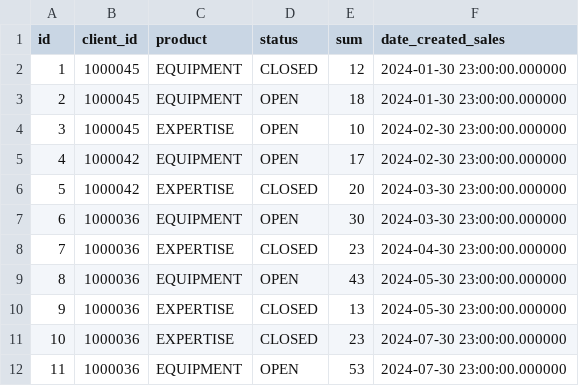
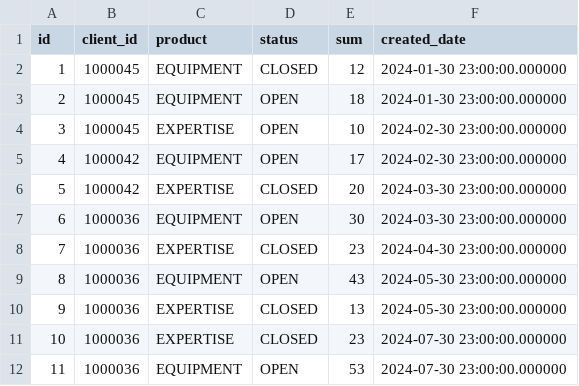
Before and after one commit to CX-Box/cxbox-demo, a CSV file: src/main/resources/db/data/SALES.csv, drawn as a sheet.

```diff
--- a/src/main/resources/db/data/SALES.csv
+++ b/src/main/resources/db/data/SALES.csv
@@ -1,2 +1,2 @@
-id,client_id,product,status,sum,date_created_sales
+id,client_id,product,status,sum,created_date
 1,1000045,EQUIPMENT,CLOSED,12,2024-01-30 23:00:00.000000
```
Also changed, not shown: 54 other files.
